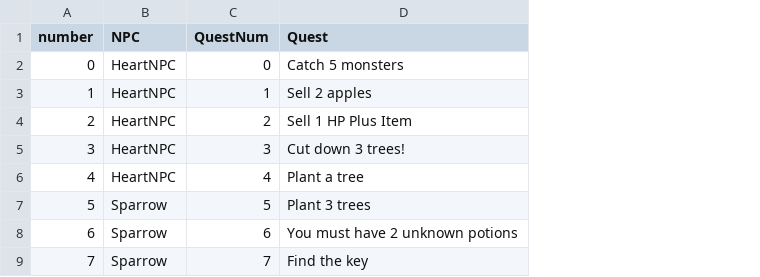
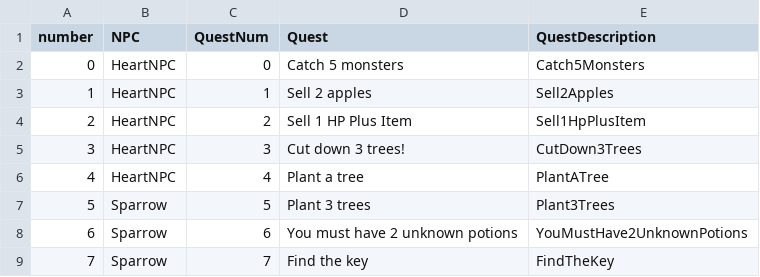
Before and after one commit to ansquf0715/cute_bunny, a CSV file: Assets/Resources/Quest.csv, drawn as a sheet; the diff names each change by its address in the sheet, - before the commit and + after, or states it on an @@ line.

Commit message:
Quest에 observer pattern 적용

```diff
--- a/Assets/Resources/Quest.csv
+++ b/Assets/Resources/Quest.csv
+column E (QuestDescription), rows 2-9: Catch5Monsters | Sell2Apples | Sell1HpPlusItem | CutDown3Trees | PlantATree | Plant3Trees | YouMustHave2UnknownPotions | FindTheKey
```
Also changed, not shown: 18 other files.
